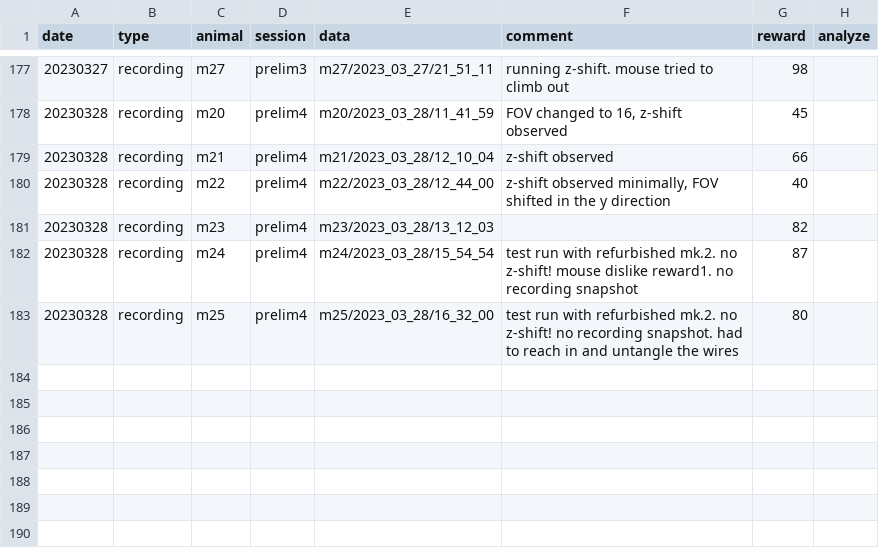
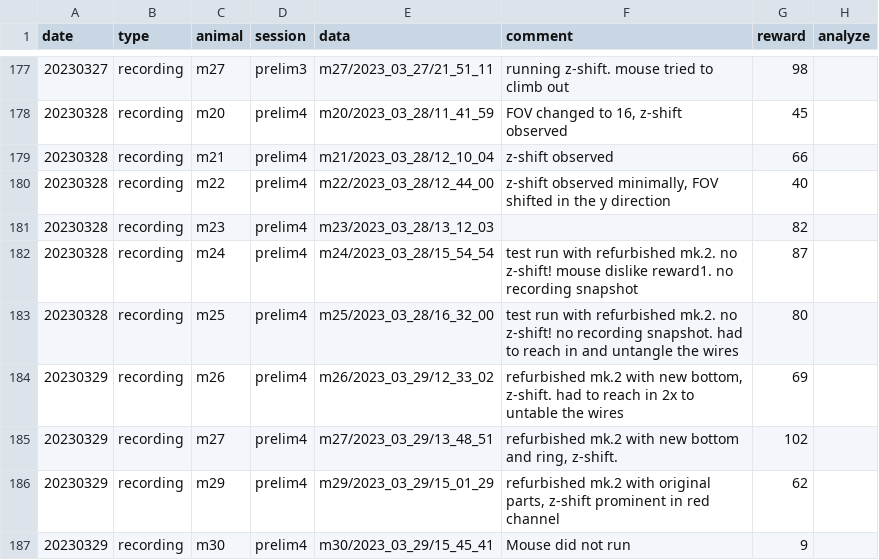
Before and after one commit to denisecailab/miniscope_2s-validation, a CSV file: experiment/cv_exp0/log/sessions.csv, drawn as a sheet; only a part is shown, gaps mark what is left out; the diff names each change by its address in the sheet, - before the commit and + after, or states it on an @@ line.

Commit message:
Updated logs

```diff
--- a/experiment/cv_exp0/log/sessions.csv
+++ b/experiment/cv_exp0/log/sessions.csv
+row 184: 20230329 | recording | m26 | prelim4 | m26/2023_03_29/12_33_02 | refurbished mk.2 with new bottom, z-shift. had to reach in 2x to untable the wires | 69
+row 185: 20230329 | recording | m27 | prelim4 | m27/2023_03_29/13_48_51 | refurbished mk.2 with new bottom and ring, z-shift. | 102
+row 186: 20230329 | recording | m29 | prelim4 | m29/2023_03_29/15_01_29 | refurbished mk.2 with original parts, z-shift prominent in red channel | 62
+row 187: 20230329 | recording | m30 | prelim4 | m30/2023_03_29/15_45_41 | Mouse did not run | 9
```
